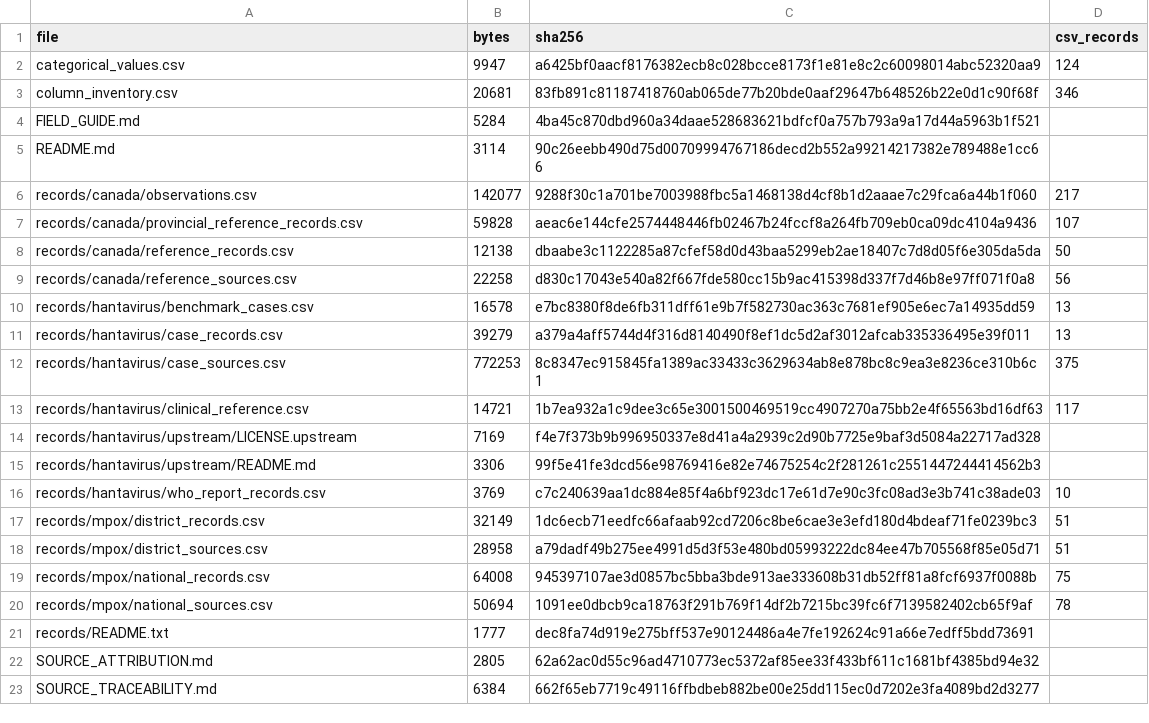
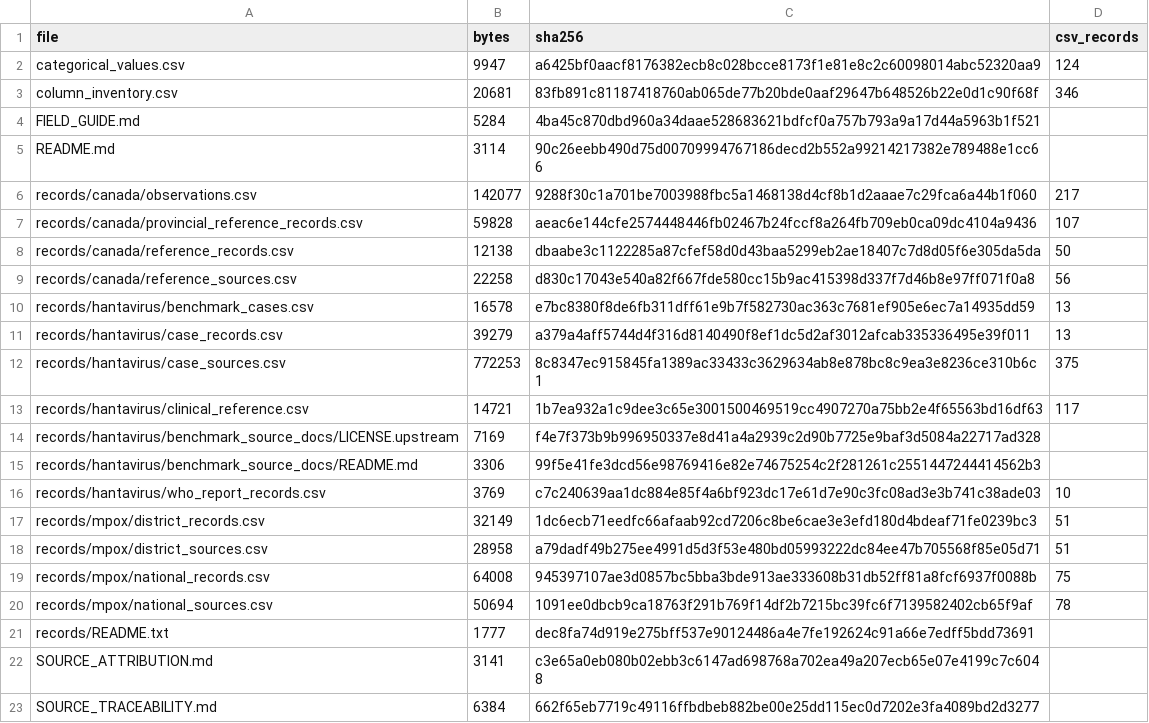
Before and after one commit to XueyiZhang75/data-collection-workflow, a CSV file: data/case_studies/file_manifest.csv, drawn as a sheet.

Commit message:
Clarify documentation for the external Global.health benchmark

```diff
--- a/data/case_studies/file_manifest.csv
+++ b/data/case_studies/file_manifest.csv
@@ -13,4 +13,4 @@ records/hantavirus/case_sources.csv,772253,8c8347ec915845fa1389ac33433c3629634ab
 records/hantavirus/clinical_reference.csv,14721,1b7ea932a1c9dee3c65e3001500469519cc4907270a75bb2e4f65563bd16df63,117
-records/hantavirus/upstream/LICENSE.upstream,7169,f4e7f373b9b996950337e8d41a4a2939c2d90b7725e9baf3d5084a22717ad328,
-records/hantavirus/upstream/README.md,3306,99f5e41fe3dcd56e98769416e82e74675254c2f281261c2551447244414562b3,
+records/hantavirus/benchmark_source_docs/LICENSE.upstream,7169,f4e7f373b9b996950337e8d41a4a2939c2d90b7725e9baf3d5084a22717ad328,
+records/hantavirus/benchmark_source_docs/README.md,3306,99f5e41fe3dcd56e98769416e82e74675254c2f281261c2551447244414562b3,
 records/hantavirus/who_report_records.csv,3769,c7c240639aa1dc884e85f4a6bf923dc17e61d7e90c3fc08ad3e3b741c38ade03,10
@@ -21,3 +21,3 @@ records/mpox/national_sources.csv,50694,1091ee0dbcb9ca18763f291b769f14df2b7215bc
 records/README.txt,1777,dec8fa74d919e275bff537e90124486a4e7fe192624c91a66e7edff5bdd73691,
-SOURCE_ATTRIBUTION.md,2805,62a62ac0d55c96ad4710773ec5372af85ee33f433bf611c1681bf4385bd94e32,
+SOURCE_ATTRIBUTION.md,3141,c3e65a0eb080b02ebb3c6147ad698768a702ea49a207ecb65e07e4199c7c6048,
 SOURCE_TRACEABILITY.md,6384,662f65eb7719c49116ffbdbeb882be00e25dd115ec0d7202e3fa4089bd2d3277,
```
Also changed, not shown: 3 other files.
